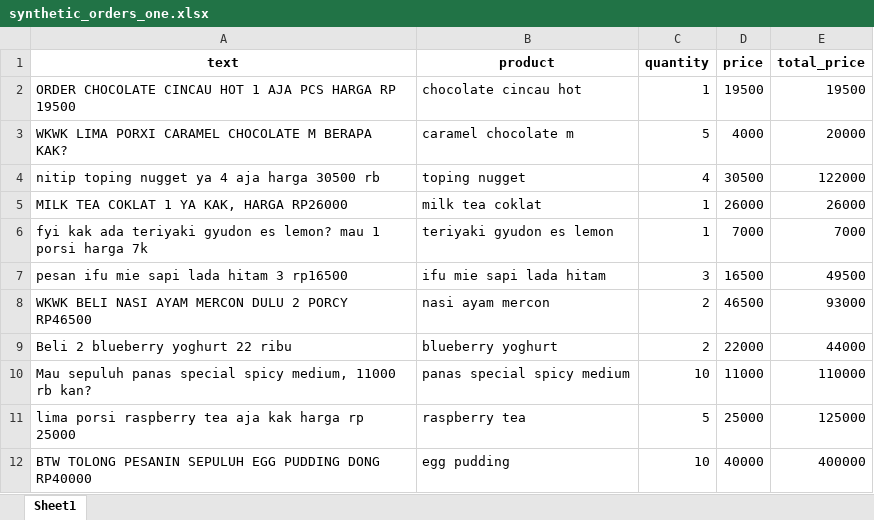
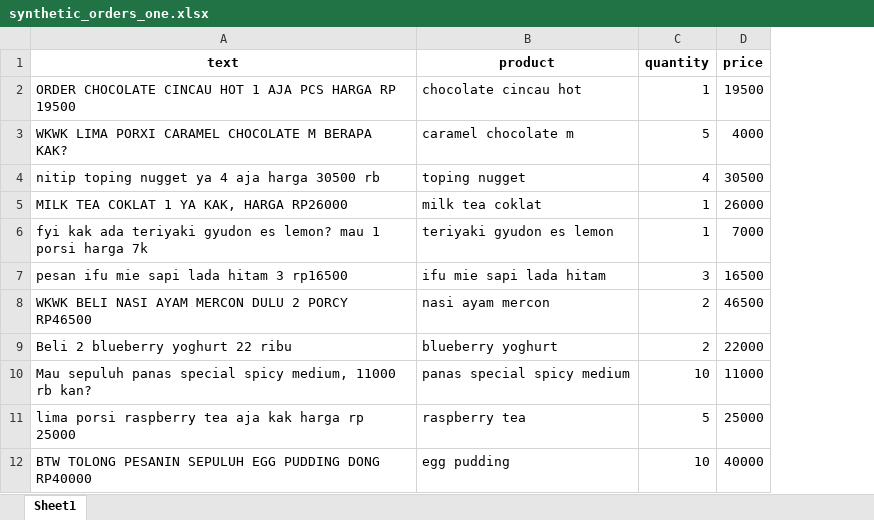
Before and after one commit to Sugandarilovv/ChatKasir, an Excel workbook: data/script-based/synthetic_orders_one.xlsx, sheet Sheet1, drawn as a sheet; only a part is shown; values as stored, in another font and other column widths than the file's, no borders; the diff names each change by its address in the sheet, - before the commit and + after, or states it on an @@ line.

Commit message:
feat(ds1): update rule-based generation script and datasets

```diff
--- a/data/script-based/synthetic_orders_one.xlsx (sheet Sheet1)
+++ b/data/script-based/synthetic_orders_one.xlsx (sheet Sheet1)
-column E (total_price), rows 2-12: 19500 | 20000 | 122000 | 26000 | 7000 | 49500 | 93000 | 44000 | 110000 | 125000 | 400000
```
Also changed, not shown: 6 other files.
